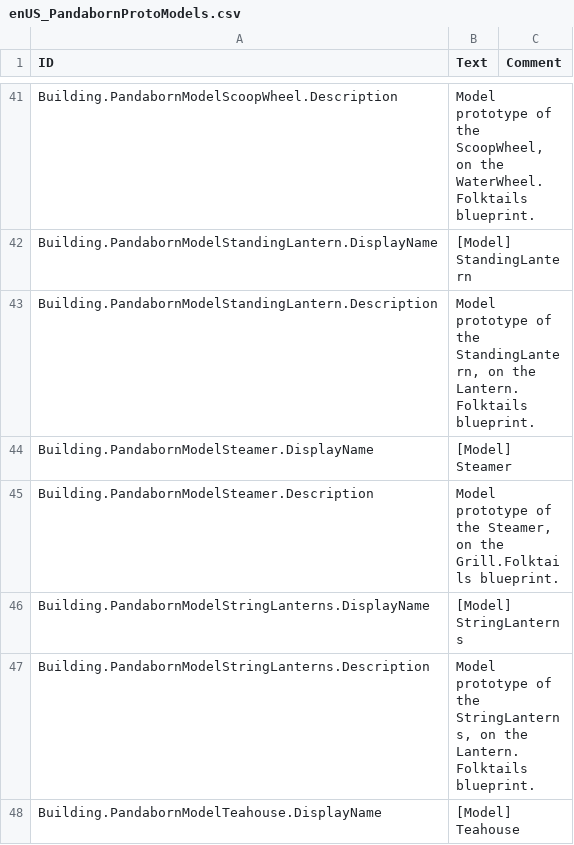
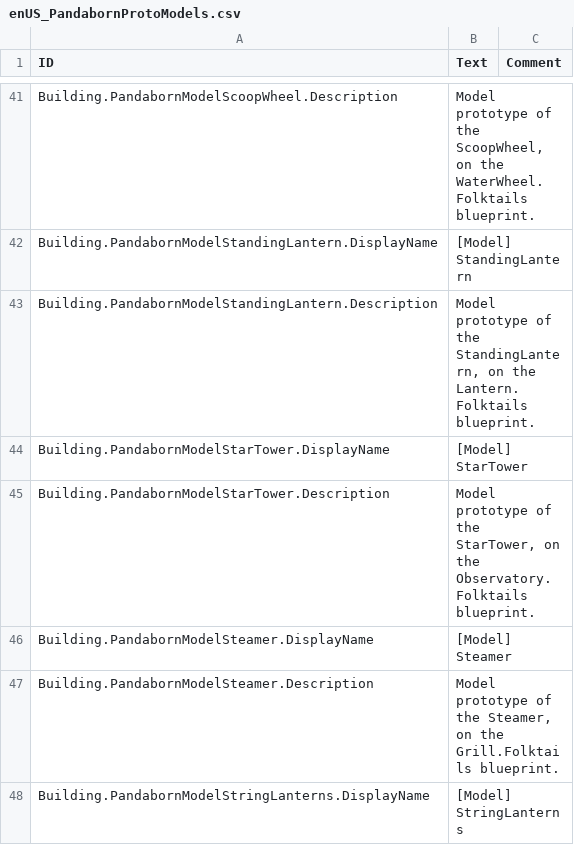
Before and after one commit to JigglyPanda/Timberborn-Pandaborn-Factions, a CSV file: proto/models/mod/Localizations/enUS_PandabornProtoModels.csv, drawn as a sheet; only a part is shown, gaps mark what is left out; the shorter side is filled out with more unchanged rows.

```diff
--- a/proto/models/mod/Localizations/enUS_PandabornProtoModels.csv
+++ b/proto/models/mod/Localizations/enUS_PandabornProtoModels.csv
@@ -43,2 +43,4 @@ Building.PandabornModelStandingLantern.DisplayName,"[Model] StandingLantern",
 Building.PandabornModelStandingLantern.Description,"Model prototype of the StandingLantern, on the Lantern.Folktails blueprint.",
+Building.PandabornModelStarTower.DisplayName,"[Model] StarTower",
+Building.PandabornModelStarTower.Description,"Model prototype of the StarTower, on the Observatory.Folktails blueprint.",
 Building.PandabornModelSteamer.DisplayName,"[Model] Steamer",
```
Also changed, not shown: 6 other files.
